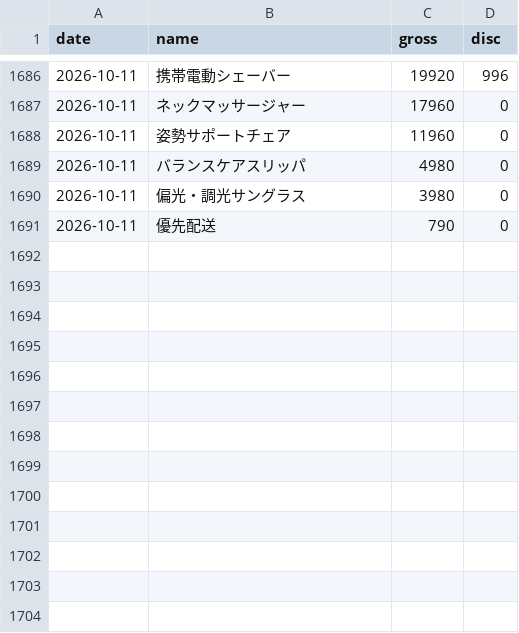
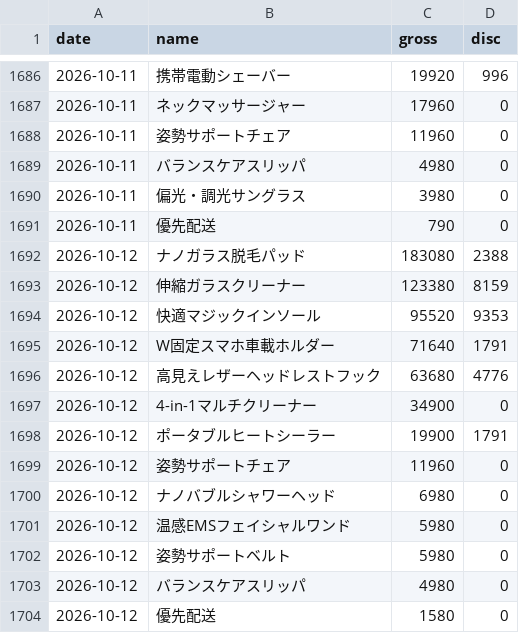
Before and after one commit to finracofficial-cmd/LOOana, a CSV file: data/daily/daily_sales.csv, drawn as a sheet; only a part is shown, gaps mark what is left out.

```diff
--- a/data/daily/daily_sales.csv
+++ b/data/daily/daily_sales.csv
@@ -1691 +1691,14 @@ date,name,gross,disc
 2026-10-11,優先配送,790,0
+2026-10-12,ナノガラス脱毛パッド,183080,2388
+2026-10-12,伸縮ガラスクリーナー,123380,8159
+2026-10-12,快適マジックインソール,95520,9353
+2026-10-12,W固定スマホ車載ホルダー,71640,1791
+2026-10-12,高見えレザーヘッドレストフック,63680,4776
+2026-10-12,4-in-1マルチクリーナー,34900,0
+2026-10-12,ポータブルヒートシーラー,19900,1791
+2026-10-12,姿勢サポートチェア,11960,0
+2026-10-12,ナノバブルシャワーヘッド,6980,0
+2026-10-12,温感EMSフェイシャルワンド,5980,0
+2026-10-12,姿勢サポートベルト,5980,0
+2026-10-12,バランスケアスリッパ,4980,0
+2026-10-12,優先配送,1580,0
```
Also changed, not shown: data/budget-snapshots.csv, data/daily/daily_ad.csv, 10 other files.
